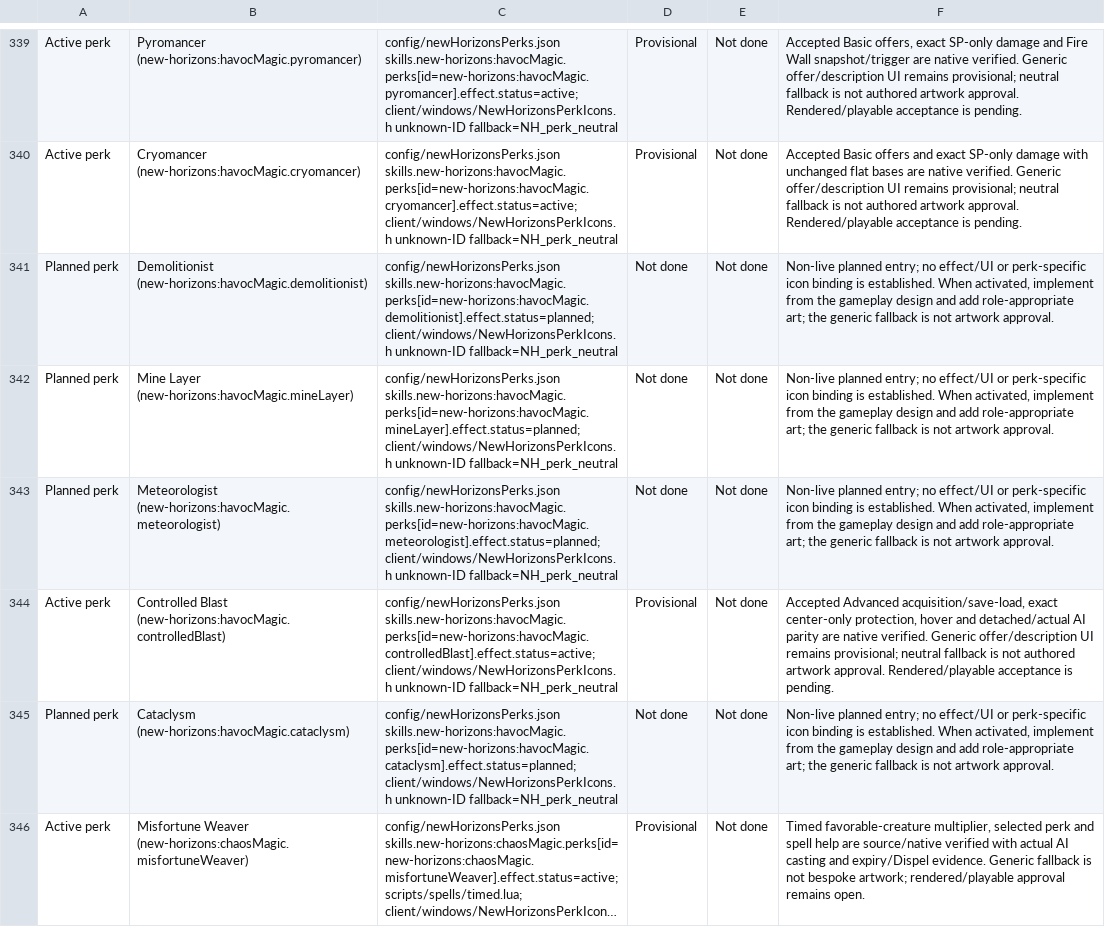
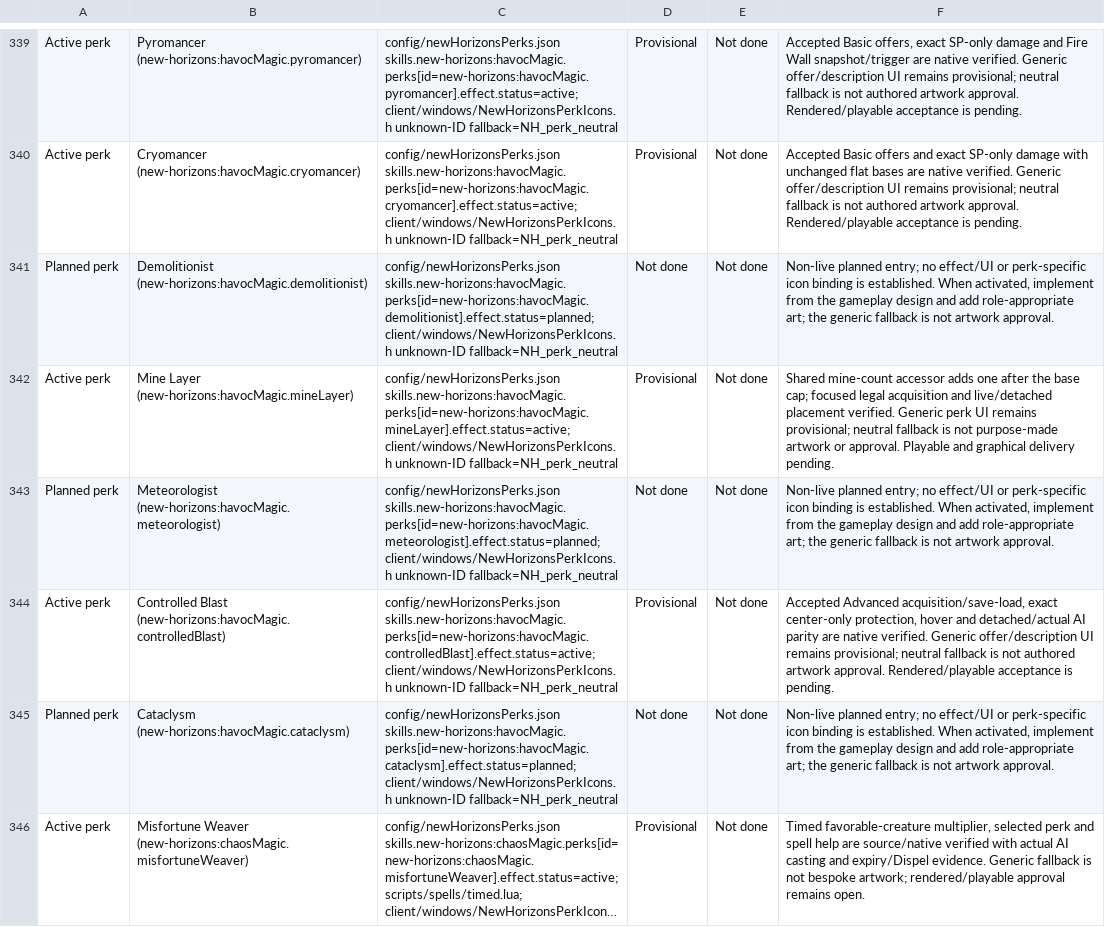
Before and after one commit to thegandalf196/new-horizons, a CSV file: docs/NH_UI_ASSET_INVENTORY.csv, drawn as a sheet; only a part is shown, gaps mark what is left out; long unchanged cells end in …; the diff names each change by its address in the sheet, - before the commit and + after, or states it on an @@ line.

Commit message:
Implement Havoc Mine Layer with shared placement count

```diff
--- a/docs/NH_UI_ASSET_INVENTORY.csv
+++ b/docs/NH_UI_ASSET_INVENTORY.csv
-A342: Planned perk
+A342: Active perk
-C342: config/newHorizonsPerks.json skills.new-horizons:havocMagic.perks[id=new-horizons:havocMagic.mineLayer].effect.status=planned; client/windows/NewHorizonsPerkIcons.h unknown-ID…
+C342: config/newHorizonsPerks.json skills.new-horizons:havocMagic.perks[id=new-horizons:havocMagic.mineLayer].effect.status=active; client/windows/NewHorizonsPerkIcons.h unknown-ID…
-D342: Not done
+D342: Provisional
-F342: Non-live planned entry; no effect/UI or perk-specific icon binding is established. When activated, implement from the gameplay design and add role-appropriate art; the generic fallback is not artwork approval.
+F342: Shared mine-count accessor adds one after the base cap; focused legal acquisition and live/detached placement verified. Generic perk UI remains provisional; neutral fallback is not purpose-made artwork or approval. Playable and graphical delivery pending.
```
Also changed, not shown: 10 other files.
